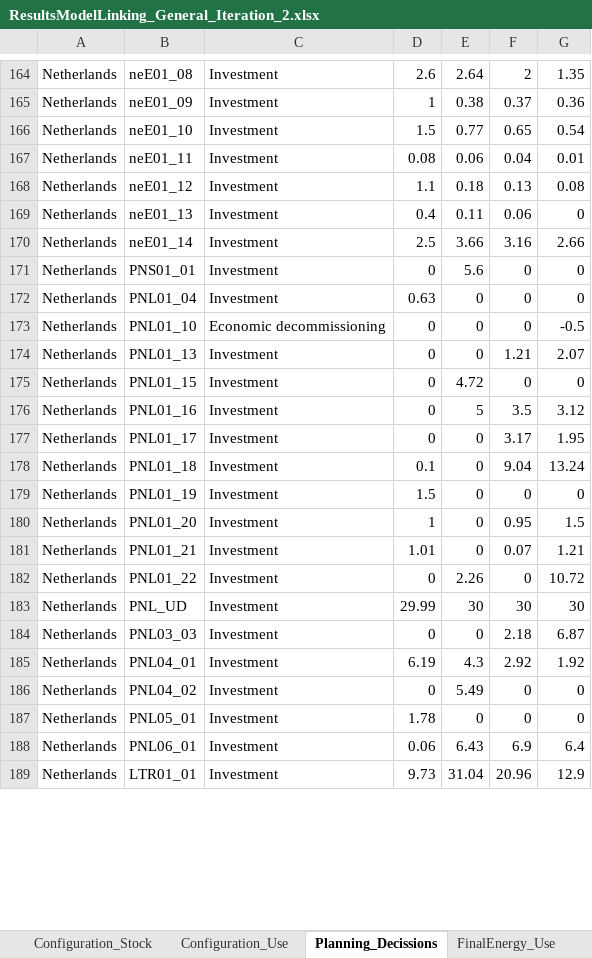
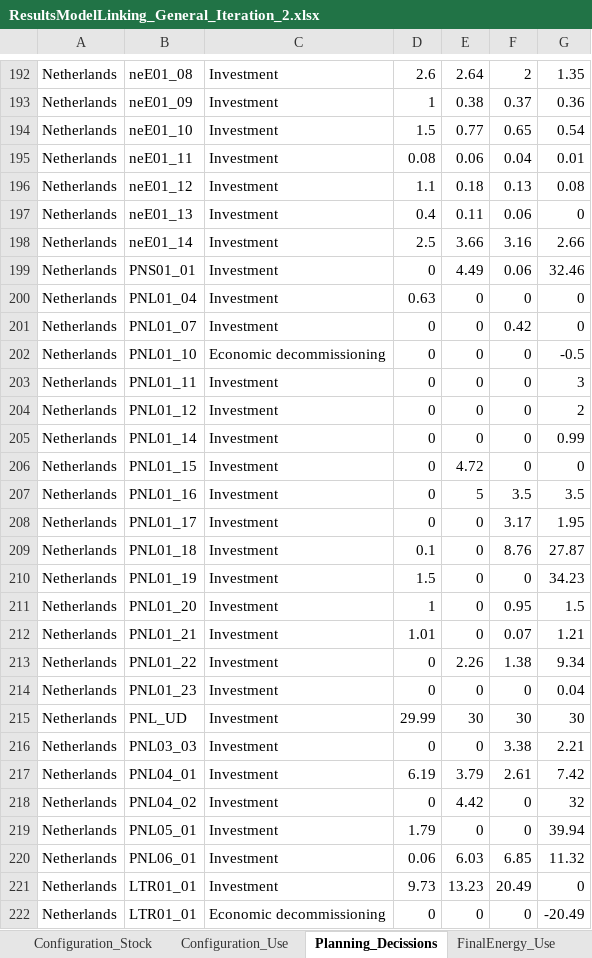
Before and after one commit to IESA-Opt/IESA-Opt-N, an Excel workbook: Output/Linked_Cluster_FullScope/ResultsModelLinking_General_Iteration_2.xlsx, sheet Planning_Decissions, drawn as a sheet; only a part is shown, gaps mark what is left out; values as stored, in another font and other column widths than the file's, no borders; addresses are those after the commit; the diff covers the shown part only; the diff names each change by its address in the sheet, - before the commit and + after, or states it on an @@ line.

```diff
--- a/Output/Linked_Cluster_FullScope/ResultsModelLinking_General_Iteration_2.xlsx (sheet Planning_Decissions)
+++ b/Output/Linked_Cluster_FullScope/ResultsModelLinking_General_Iteration_2.xlsx (sheet Planning_Decissions)
-E199: 5.6
+E199: 4.49
-F199: 0
+F199: 0.06
-G199: 0
+G199: 32.46
+row 201: Netherlands | PNL01_07 | Investment | 0 | 0 | 0.42 | 0
-B203: PNL01_13
+B203: PNL01_11
-F203: 1.21
+F203: 0
-G203: 2.07
+G203: 3
+row 204: Netherlands | PNL01_12 | Investment | 0 | 0 | 0 | 2
+row 205: Netherlands | PNL01_14 | Investment | 0 | 0 | 0 | 0.99
-G207: 3.12
+G207: 3.5
-F209: 9.04
+F209: 8.76
-G209: 13.24
+G209: 27.87
-G210: 0
+G210: 34.23
-F213: 0
+F213: 1.38
-G213: 10.72
+G213: 9.34
+row 214: Netherlands | PNL01_23 | Investment | 0 | 0 | 0 | 0.04
-F216: 2.18
+F216: 3.38
-G216: 6.87
+G216: 2.21
-E217: 4.3
+E217: 3.79
-F217: 2.92
+F217: 2.61
-G217: 1.92
+G217: 7.42
-E218: 5.49
+E218: 4.42
-G218: 0
+G218: 32
-D219: 1.78
+D219: 1.79
-G219: 0
+G219: 39.94
-E220: 6.43
+E220: 6.03
-F220: 6.9
+F220: 6.85
-G220: 6.4
+G220: 11.32
-E221: 31.04
+E221: 13.23
-F221: 20.96
+F221: 20.49
-G221: 12.9
+G221: 0
+row 222: Netherlands | LTR01_01 | Economic decommissioning | 0 | 0 | 0 | -20.49
```
Also changed, not shown: 53 added rows, 6 removed rows and 195 edited cells elsewhere in this sheet, sheet LCOEs, sheet SupplyDemand, sheet Activity_Costs, sheet EnergyUse_Activities, sheet LCOPs_Activities, sheet Configuration_Use, 35 more sheets, Output/Linked_Cluster_FullScope/ResultsModelLinking_General_Iteration_1.xlsx, 2 other files.
